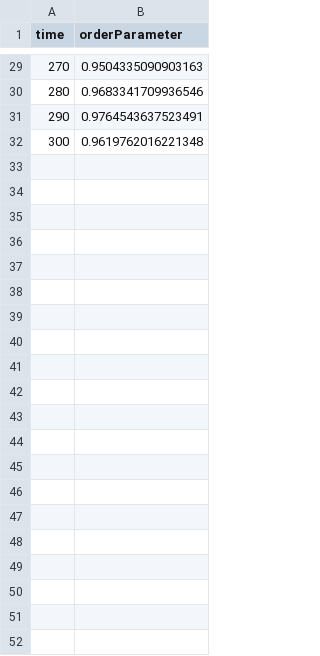
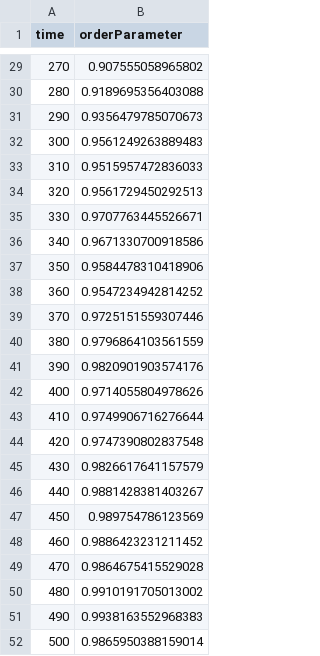
Before and after one commit to aschroede/NATCOMP, a CSV file: Assignment3/si-exercises/exercise_boids/experiments/HighCohesion/orderParameter.csv, drawn as a sheet; only a part is shown, gaps mark what is left out; the diff covers the shown part only.

```diff
--- a/Assignment3/si-exercises/exercise_boids/experiments/HighCohesion/orderParameter.csv
+++ b/Assignment3/si-exercises/exercise_boids/experiments/HighCohesion/orderParameter.csv
@@ -29,4 +29,24 @@ time,orderParameter
-270,0.9504335090903163
-280,0.9683341709936546
-290,0.9764543637523491
-300,0.9619762016221348
+270,0.907555058965802
+280,0.9189695356403088
+290,0.9356479785070673
+300,0.9561249263889483
+310,0.9515957472836033
+320,0.9561729450292513
+330,0.9707763445526671
+340,0.9671330700918586
+350,0.9584478310418906
+360,0.9547234942814252
+370,0.9725151559307446
+380,0.9796864103561559
+390,0.9820901903574176
+400,0.9714055804978626
+410,0.9749906716276644
+420,0.9747390802837548
+430,0.9826617641157579
+440,0.9881428381403267
+450,0.989754786123569
+460,0.9886423231211452
+470,0.9864675415529028
+480,0.9910191705013002
+490,0.9938163552968383
+500,0.9865950388159014
```
Also changed, not shown: 27 edited cells elsewhere in this file, 44 other files.
